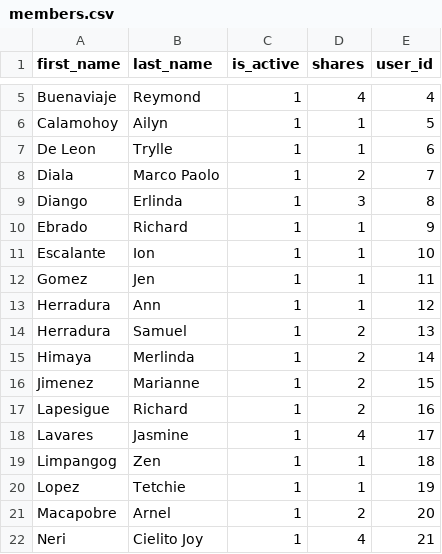
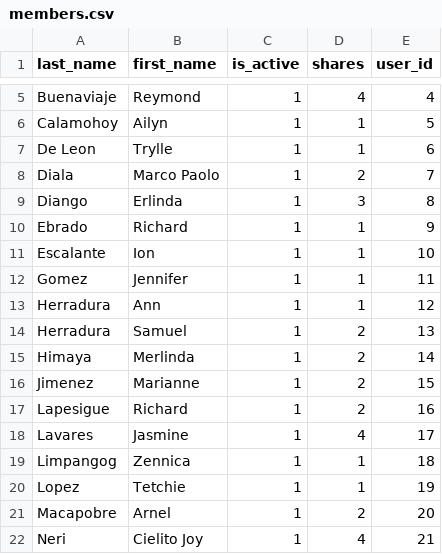
Before and after one commit to cnjoy/sinking_fund, a CSV file: csv/members.csv, drawn as a sheet; only a part is shown, gaps mark what is left out; the diff names each change by its address in the sheet, - before the commit and + after, or states it on an @@ line.

```diff
--- a/csv/members.csv
+++ b/csv/members.csv
-A1: first_name
+A1: last_name
-B1: last_name
+B1: first_name
-B12 (first_name): Jen
+B12 (first_name): Jennifer
-B19 (first_name): Zen
+B19 (first_name): Zennica
```
Also changed, not shown: csv/users.csv, 7 other files.
